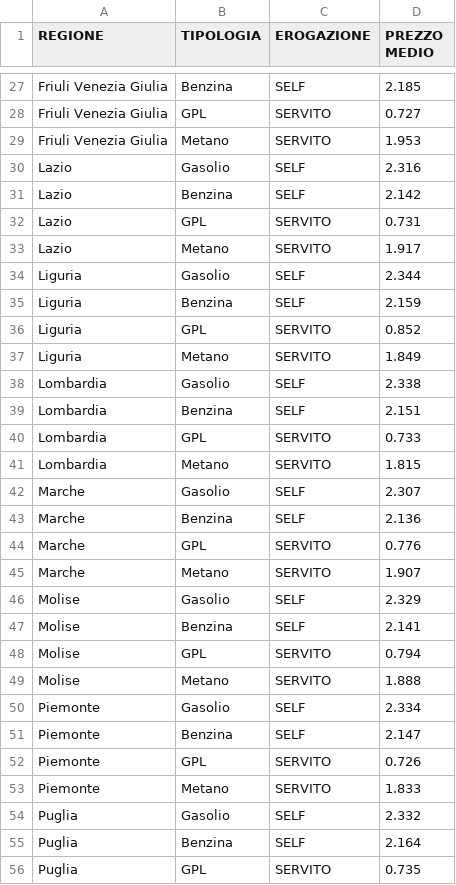
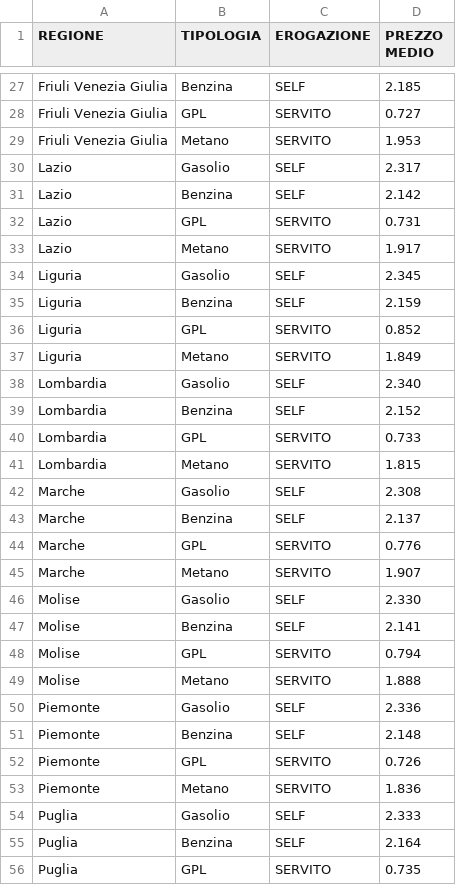
Before and after one commit to aborruso/archivioDatiPubbliciPreziosi, a CSV file: docs/mimit-carburanti/media-regionale.csv, drawn as a sheet; only a part is shown, gaps mark what is left out; the diff covers the shown part only.

```diff
--- a/docs/mimit-carburanti/media-regionale.csv
+++ b/docs/mimit-carburanti/media-regionale.csv
@@ -29,3 +29,3 @@ Friuli Venezia Giulia,GPL,SERVITO,0.727
 Friuli Venezia Giulia,Metano,SERVITO,1.953
-Lazio,Gasolio,SELF,2.316
+Lazio,Gasolio,SELF,2.317
 Lazio,Benzina,SELF,2.142
@@ -33,3 +33,3 @@ Lazio,GPL,SERVITO,0.731
 Lazio,Metano,SERVITO,1.917
-Liguria,Gasolio,SELF,2.344
+Liguria,Gasolio,SELF,2.345
 Liguria,Benzina,SELF,2.159
@@ -37,11 +37,11 @@ Liguria,GPL,SERVITO,0.852
 Liguria,Metano,SERVITO,1.849
-Lombardia,Gasolio,SELF,2.338
-Lombardia,Benzina,SELF,2.151
+Lombardia,Gasolio,SELF,2.340
+Lombardia,Benzina,SELF,2.152
 Lombardia,GPL,SERVITO,0.733
 Lombardia,Metano,SERVITO,1.815
-Marche,Gasolio,SELF,2.307
-Marche,Benzina,SELF,2.136
+Marche,Gasolio,SELF,2.308
+Marche,Benzina,SELF,2.137
 Marche,GPL,SERVITO,0.776
 Marche,Metano,SERVITO,1.907
-Molise,Gasolio,SELF,2.329
+Molise,Gasolio,SELF,2.330
 Molise,Benzina,SELF,2.141
@@ -49,7 +49,7 @@ Molise,GPL,SERVITO,0.794
 Molise,Metano,SERVITO,1.888
-Piemonte,Gasolio,SELF,2.334
-Piemonte,Benzina,SELF,2.147
+Piemonte,Gasolio,SELF,2.336
+Piemonte,Benzina,SELF,2.148
 Piemonte,GPL,SERVITO,0.726
-Piemonte,Metano,SERVITO,1.833
-Puglia,Gasolio,SELF,2.332
+Piemonte,Metano,SERVITO,1.836
+Puglia,Gasolio,SELF,2.333
 Puglia,Benzina,SELF,2.164
```
Also changed, not shown: 21 edited cells elsewhere in this file, 1 other file.
